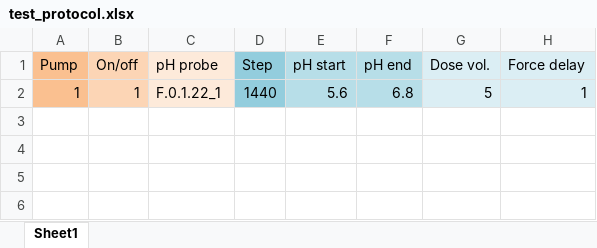
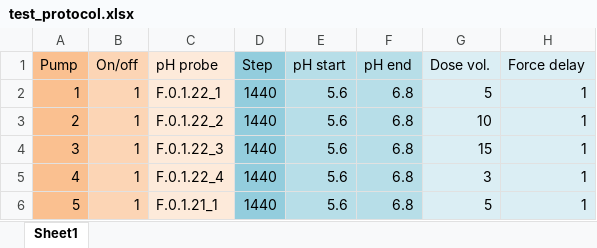
Before and after one commit to sniprbiome/ph-meter-interface, an Excel workbook: test_protocol.xlsx, sheet Sheet1, drawn as a sheet; values as stored, in another font and other column widths than the file's, no borders; the diff names each change by its address in the sheet, - before the commit and + after, or states it on an @@ line.

Commit message:
Added tests for pump initial setup

```diff
--- a/test_protocol.xlsx (sheet Sheet1)
+++ b/test_protocol.xlsx (sheet Sheet1)
+row 3: 2 | 1 | F.0.1.22_2 | 1440 | 5.6 | 6.8 | 10 | 1
+row 4: 3 | 1 | F.0.1.22_3 | 1440 | 5.6 | 6.8 | 15 | 1
+row 5: 4 | 1 | F.0.1.22_4 | 1440 | 5.6 | 6.8 | 3 | 1
+row 6: 5 | 1 | F.0.1.21_1 | 1440 | 5.6 | 6.8 | 5 | 1
```
Also changed, not shown: 6 other files.
